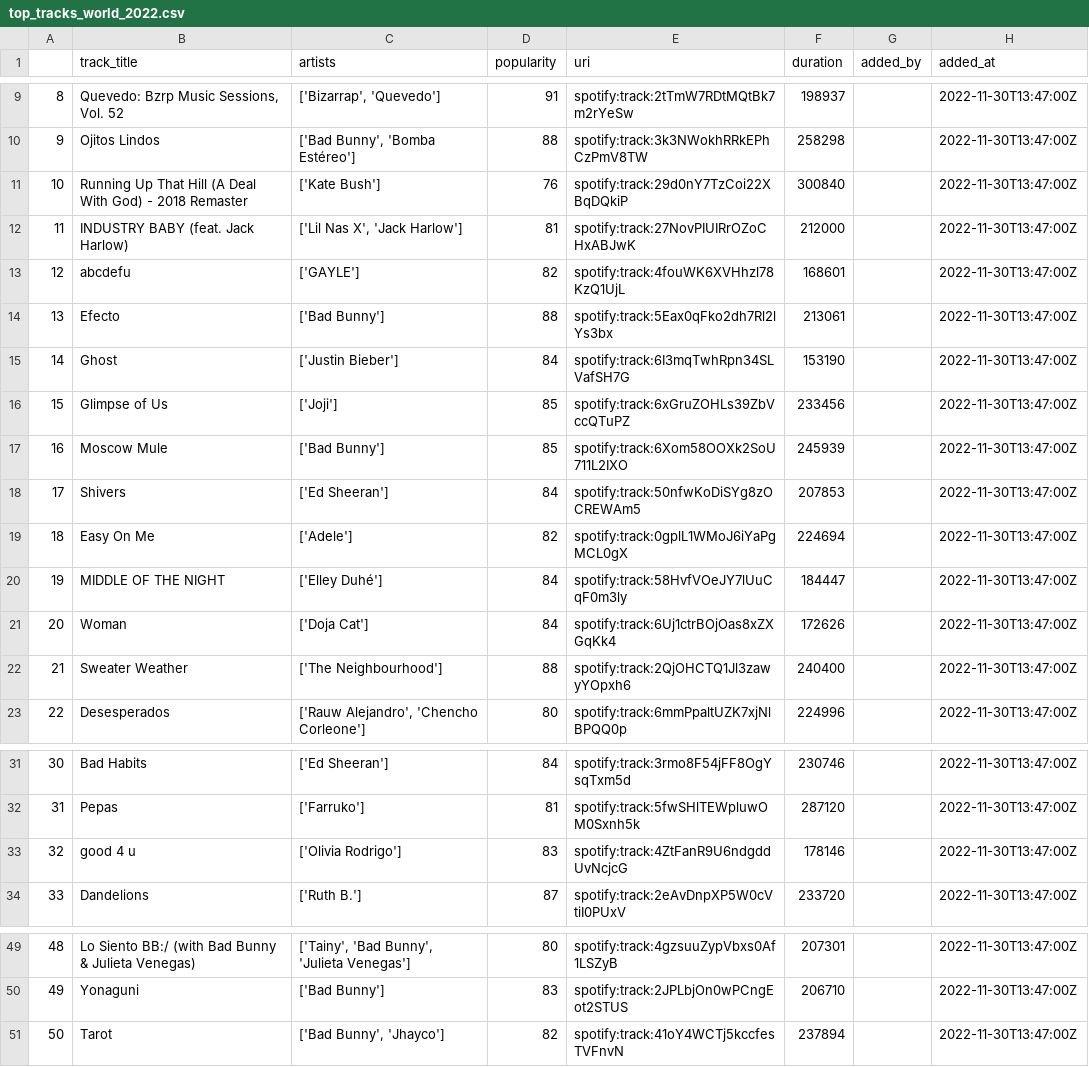
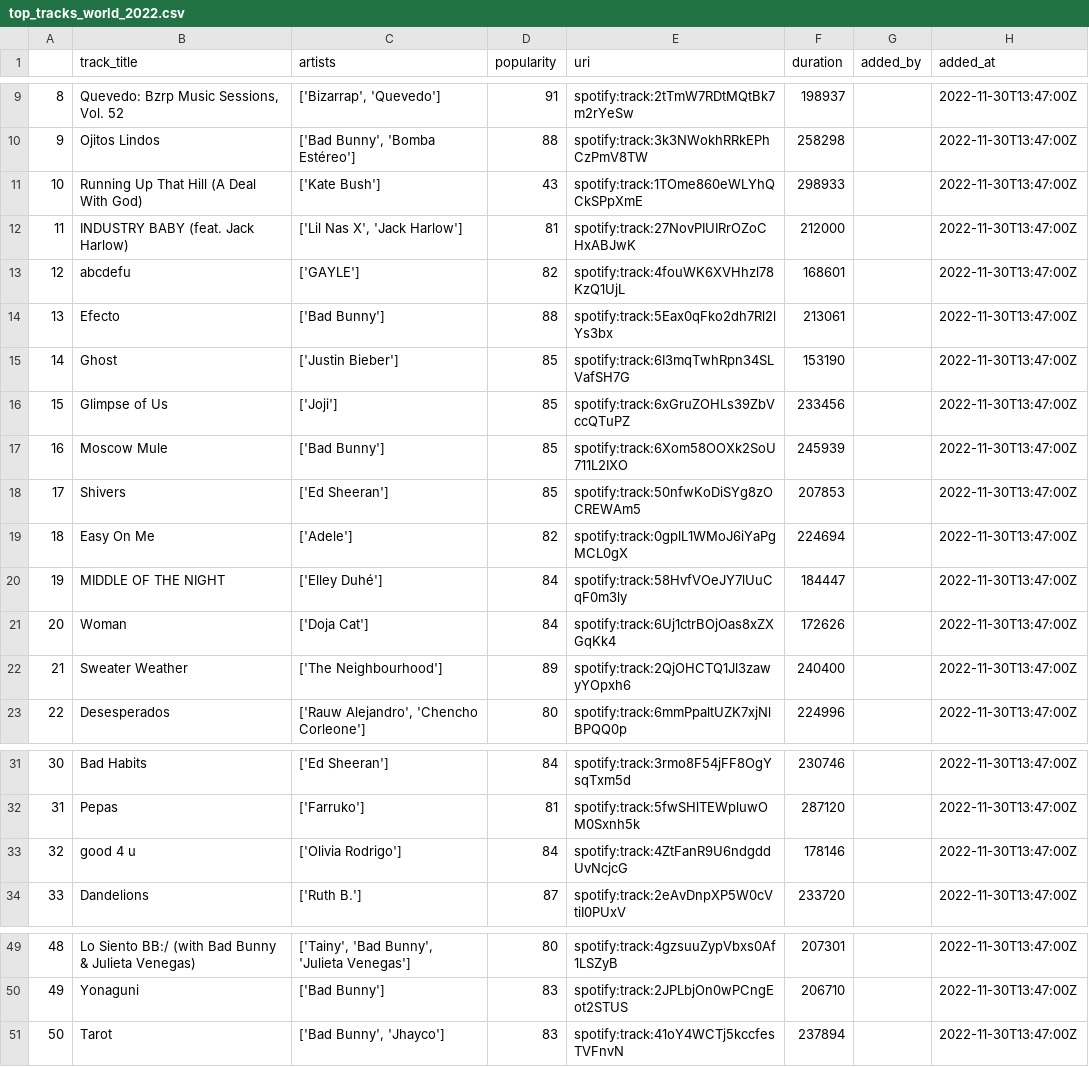
Before and after one commit to a-asen/Spotify_Visualizing, a CSV file: data/top_tracks_world_2022.csv, drawn as a sheet; only a part is shown, gaps mark what is left out.

```diff
--- a/data/top_tracks_world_2022.csv
+++ b/data/top_tracks_world_2022.csv
@@ -10,3 +10,3 @@
 9,Ojitos Lindos,"['Bad Bunny', 'Bomba Estéreo']",88,spotify:track:3k3NWokhRRkEPhCzPmV8TW,258298,,2022-11-30T13:47:00Z
-10,Running Up That Hill (A Deal With God) - 2018 Remaster,['Kate Bush'],76,spotify:track:29d0nY7TzCoi22XBqDQkiP,300840,,2022-11-30T13:47:00Z
+10,Running Up That Hill (A Deal With God),['Kate Bush'],43,spotify:track:1TOme860eWLYhQCkSPpXmE,298933,,2022-11-30T13:47:00Z
 11,INDUSTRY BABY (feat. Jack Harlow),"['Lil Nas X', 'Jack Harlow']",81,spotify:track:27NovPIUIRrOZoCHxABJwK,212000,,2022-11-30T13:47:00Z
@@ -14,6 +14,6 @@
 13,Efecto,['Bad Bunny'],88,spotify:track:5Eax0qFko2dh7Rl2lYs3bx,213061,,2022-11-30T13:47:00Z
-14,Ghost,['Justin Bieber'],84,spotify:track:6I3mqTwhRpn34SLVafSH7G,153190,,2022-11-30T13:47:00Z
+14,Ghost,['Justin Bieber'],85,spotify:track:6I3mqTwhRpn34SLVafSH7G,153190,,2022-11-30T13:47:00Z
 15,Glimpse of Us,['Joji'],85,spotify:track:6xGruZOHLs39ZbVccQTuPZ,233456,,2022-11-30T13:47:00Z
 16,Moscow Mule,['Bad Bunny'],85,spotify:track:6Xom58OOXk2SoU711L2IXO,245939,,2022-11-30T13:47:00Z
-17,Shivers,['Ed Sheeran'],84,spotify:track:50nfwKoDiSYg8zOCREWAm5,207853,,2022-11-30T13:47:00Z
+17,Shivers,['Ed Sheeran'],85,spotify:track:50nfwKoDiSYg8zOCREWAm5,207853,,2022-11-30T13:47:00Z
 18,Easy On Me,['Adele'],82,spotify:track:0gplL1WMoJ6iYaPgMCL0gX,224694,,2022-11-30T13:47:00Z
@@ -21,3 +21,3 @@
 20,Woman,['Doja Cat'],84,spotify:track:6Uj1ctrBOjOas8xZXGqKk4,172626,,2022-11-30T13:47:00Z
-21,Sweater Weather,['The Neighbourhood'],88,spotify:track:2QjOHCTQ1Jl3zawyYOpxh6,240400,,2022-11-30T13:47:00Z
+21,Sweater Weather,['The Neighbourhood'],89,spotify:track:2QjOHCTQ1Jl3zawyYOpxh6,240400,,2022-11-30T13:47:00Z
 22,Desesperados,"['Rauw Alejandro', 'Chencho Corleone']",80,spotify:track:6mmPpaltUZK7xjNlBPQQ0p,224996,,2022-11-30T13:47:00Z
@@ -32,3 +32,3 @@
 31,Pepas,['Farruko'],81,spotify:track:5fwSHlTEWpluwOM0Sxnh5k,287120,,2022-11-30T13:47:00Z
-32,good 4 u,['Olivia Rodrigo'],83,spotify:track:4ZtFanR9U6ndgddUvNcjcG,178146,,2022-11-30T13:47:00Z
+32,good 4 u,['Olivia Rodrigo'],84,spotify:track:4ZtFanR9U6ndgddUvNcjcG,178146,,2022-11-30T13:47:00Z
 33,Dandelions,['Ruth B.'],87,spotify:track:2eAvDnpXP5W0cVtiI0PUxV,233720,,2022-11-30T13:47:00Z
@@ -50,2 +50,2 @@
 49,Yonaguni,['Bad Bunny'],83,spotify:track:2JPLbjOn0wPCngEot2STUS,206710,,2022-11-30T13:47:00Z
-50,Tarot,"['Bad Bunny', 'Jhayco']",82,spotify:track:41oY4WCTj5kccfesTVFnvN,237894,,2022-11-30T13:47:00Z
+50,Tarot,"['Bad Bunny', 'Jhayco']",83,spotify:track:41oY4WCTj5kccfesTVFnvN,237894,,2022-11-30T13:47:00Z
```
Also changed, not shown: data/my_top_tracks_2022.csv, data/top_tracks_world_2022_features.csv, 2 other files.
